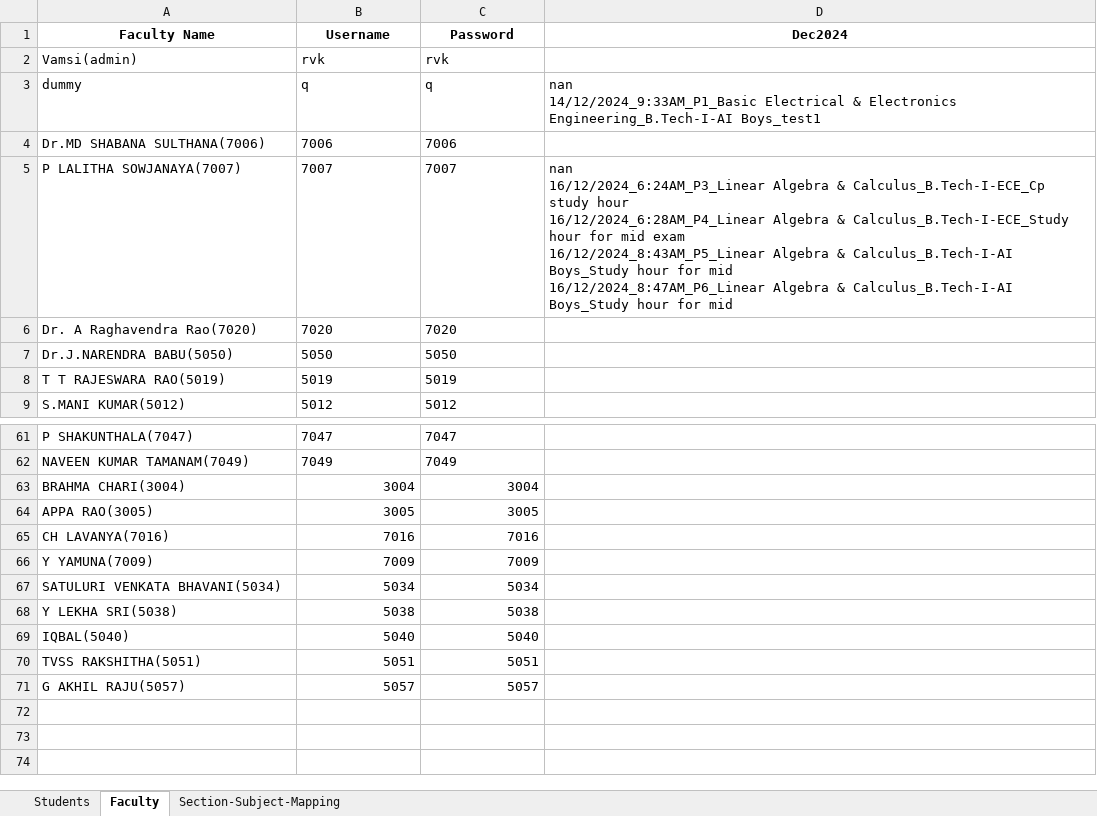
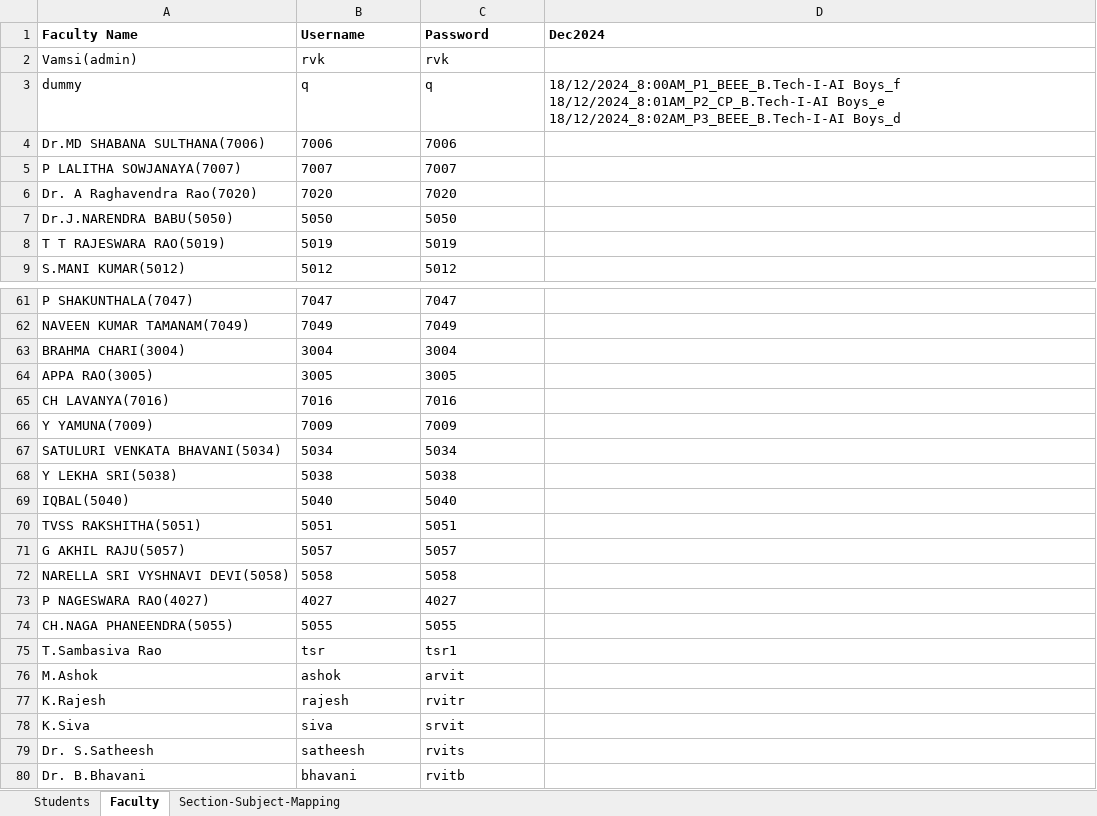
Before and after one commit to Vamsi-Krisna-Ravilla/attendance2, an Excel workbook: attendance.xlsx, sheet Faculty, drawn as a sheet; only a part is shown, gaps mark what is left out; values as stored, in another font and other column widths than the file's, no borders; ↵ is a line break in a cell; the diff covers the shown part only; the diff names each change by its address in the sheet, - before the commit and + after, or states it on an @@ line.

```diff
--- a/attendance.xlsx (sheet Faculty)
+++ b/attendance.xlsx (sheet Faculty)
-A1:D1 alignment: center
+A1:D1 alignment: left
-D3 (Dec2024): nan ↵ 14/12/2024_9:33AM_P1_Basic Electrical & Electronics Engineering_B.Tech-I-AI Boys_test1
+D3 (Dec2024): 18/12/2024_8:00AM_P1_BEEE_B.Tech-I-AI Boys_f ↵ 18/12/2024_8:01AM_P2_CP_B.Tech-I-AI Boys_e ↵ 18/12/2024_8:02AM_P3_BEEE_B.Tech-I-AI Boys_d
-D5 (Dec2024): nan ↵ 16/12/2024_6:24AM_P3_Linear Algebra & Calculus_B.Tech-I-ECE_Cp study hour ↵ 16/12/2024_6:28AM_P4_Linear Algebra & Calculus_B.Tech-I-ECE_Study hour for mid exam ↵ 16/12/2024_8:43AM_P5_Linear Algebra & Calculus_B.Tech-I-AI Boys_Study hour for mid ↵ 16/12/2024_8:47AM_P6_Linear Algebra & Calculus_B.Tech-I-AI Boys_Study hour for mid
+D5 (Dec2024): (empty)
-B63:C71 alignment: right
+B63:C71 alignment: left
+row 72: NARELLA SRI VYSHNAVI DEVI(5058) | 5058 | 5058
+row 73: P NAGESWARA RAO(4027) | 4027 | 4027
+row 74: CH.NAGA PHANEENDRA(5055) | 5055 | 5055
+row 75: T.Sambasiva Rao | tsr | tsr1
+row 76: M.Ashok | ashok | arvit
+row 77: K.Rajesh | rajesh | rvitr
+row 78: K.Siva | siva | srvit
+row 79: Dr. S.Satheesh | satheesh | rvits
+row 80: Dr. B.Bhavani | bhavani | rvitb
```
Also changed, not shown: 13 edited cells elsewhere in this sheet, sheet Students, 2 other files.
